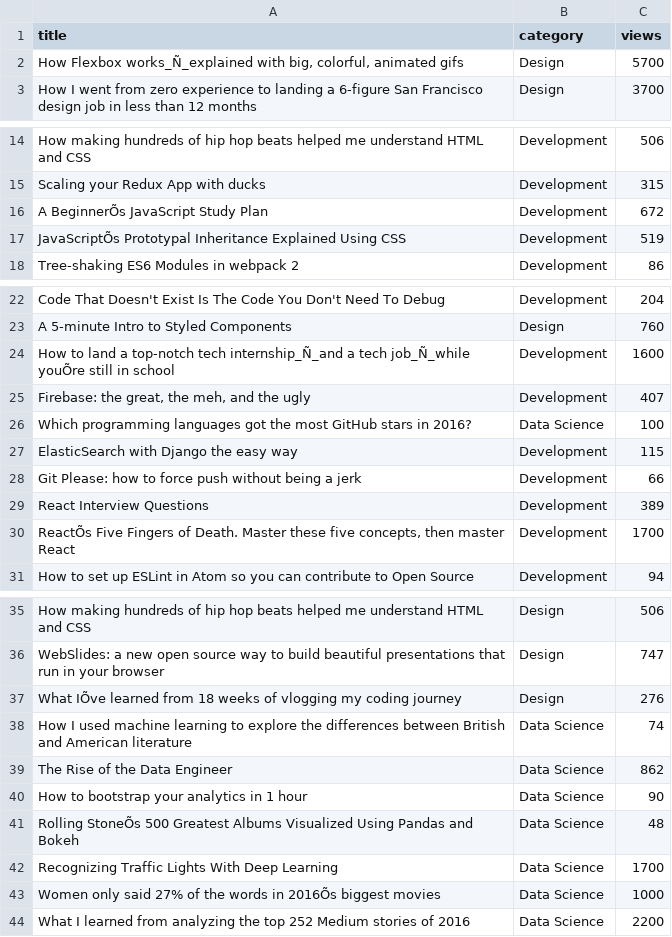
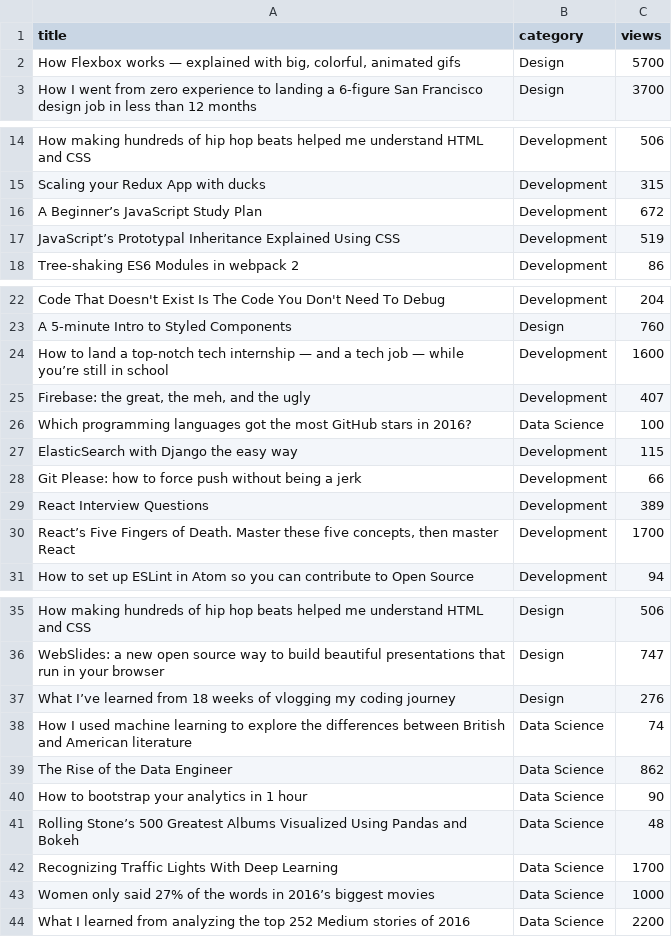
Before and after one commit to ClariceHilton/Jamboy, a CSV file: medium_january.csv, drawn as a sheet; only a part is shown, gaps mark what is left out; the diff names each change by its address in the sheet, - before the commit and + after, or states it on an @@ line.

```diff
--- a/medium_january.csv
+++ b/medium_january.csv
-A2 (title): How Flexbox works_Ñ_explained with big,…
+A2 (title): How Flexbox works — explained with big,…
-A16 (title): A BeginnerÕs JavaScript Study Plan
+A16 (title): A Beginner’s JavaScript Study Plan
-A17 (title): JavaScriptÕs Prototypal Inheritance…
+A17 (title): JavaScript’s Prototypal Inheritance…
-A24 (title): …top-notch tech internship_Ñ_and a tech job_Ñ_while youÕre still in…
+A24 (title): …top-notch tech internship — and a tech job — while you’re still in…
-A30 (title): ReactÕs Five Fingers…
+A30 (title): React’s Five Fingers…
-A37 (title): What IÕve learned from…
+A37 (title): What I’ve learned from…
-A41 (title): Rolling StoneÕs 500 Greatest…
+A41 (title): Rolling Stone’s 500 Greatest…
-A43 (title): …words in 2016Õs biggest movies
+A43 (title): …words in 2016’s biggest movies
```
Also changed, not shown: 10 other files.
